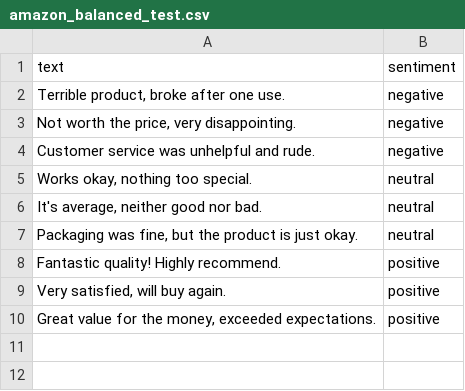
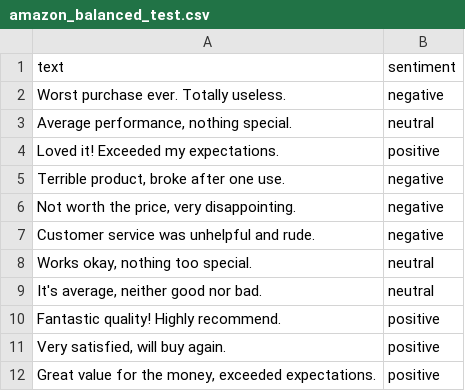
Before and after one commit to Piyushjethwa3-ai/amazon_prod_review, a CSV file: data/amazon_balanced_test.csv, drawn as a sheet; removed rows and columns are numbered as before the commit, all else as after; the diff names each change by its address in the sheet, - before the commit and + after, or states it on an @@ line.

Commit message:
Update amazon_balanced_test.csv
Updated test dataset with 9 samples

```diff
--- a/data/amazon_balanced_test.csv
+++ b/data/amazon_balanced_test.csv
+row 2: Worst purchase ever. Totally useless. | negative
+row 3: Average performance, nothing special. | neutral
+row 4: Loved it! Exceeded my expectations. | positive
-row 7: Packaging was fine, but the product is just okay. | neutral
```
